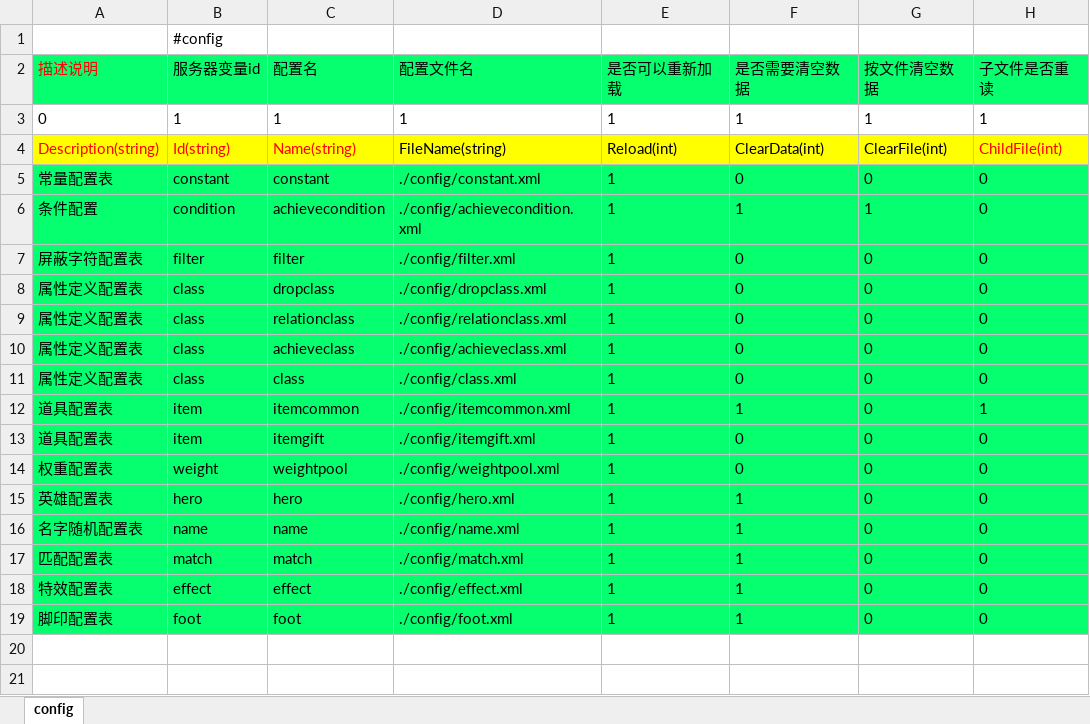
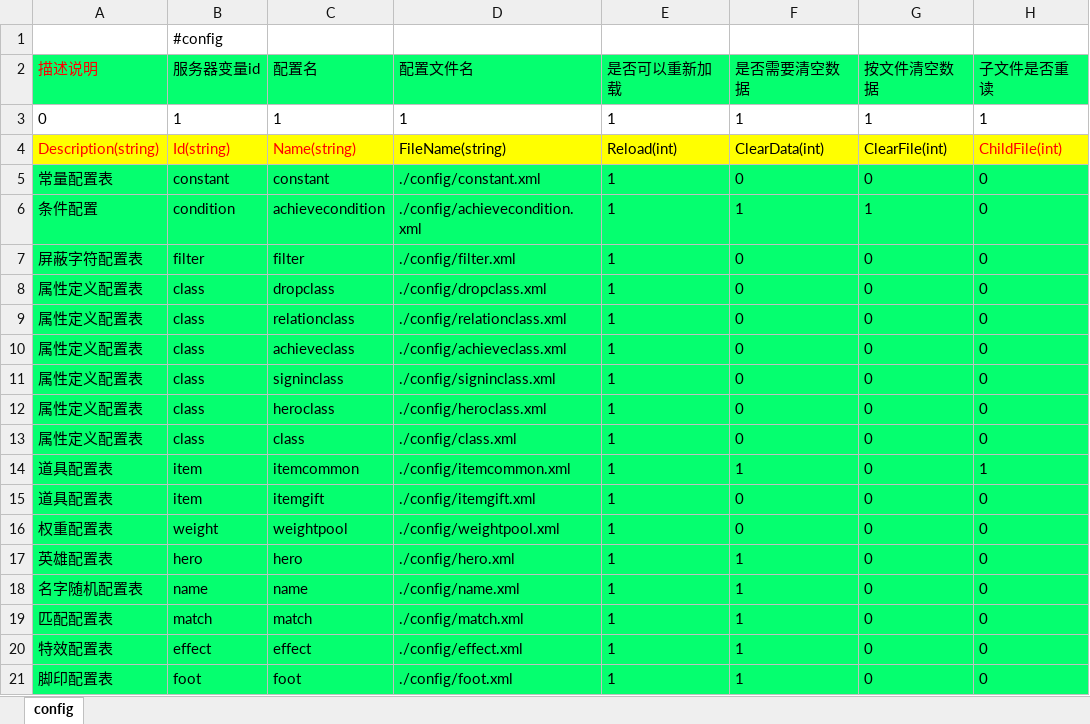
Before and after one commit to lori227/Fighter, an Excel workbook: Resource/excel/K-框架-配置列表-(框架定义,后端维护).xlsx, sheet config, drawn as a sheet; values as stored, in another font and other column widths than the file's, no borders; the diff names each change by its address in the sheet, - before the commit and + after, or states it on an @@ line.

```diff
--- a/Resource/excel/K-框架-配置列表-(框架定义,后端维护).xlsx (sheet config)
+++ b/Resource/excel/K-框架-配置列表-(框架定义,后端维护).xlsx (sheet config)
+row 11: 属性定义配置表 | class | signinclass | ./config/signinclass.xml | 1 | 0 | 0 | 0
+row 12: 属性定义配置表 | class | heroclass | ./config/heroclass.xml | 1 | 0 | 0 | 0
```
Also changed, not shown: Resource/excel/K-框架-玩家属性-(框架定义,后端维护).xlsx, Resource/excel/K-框架-配置列表-(框架维护,请勿修改).xlsx, 6 other files.
